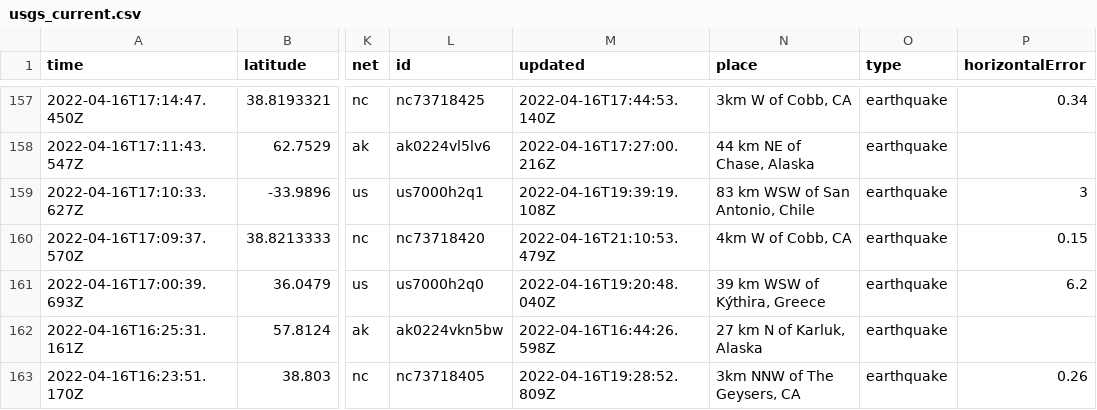
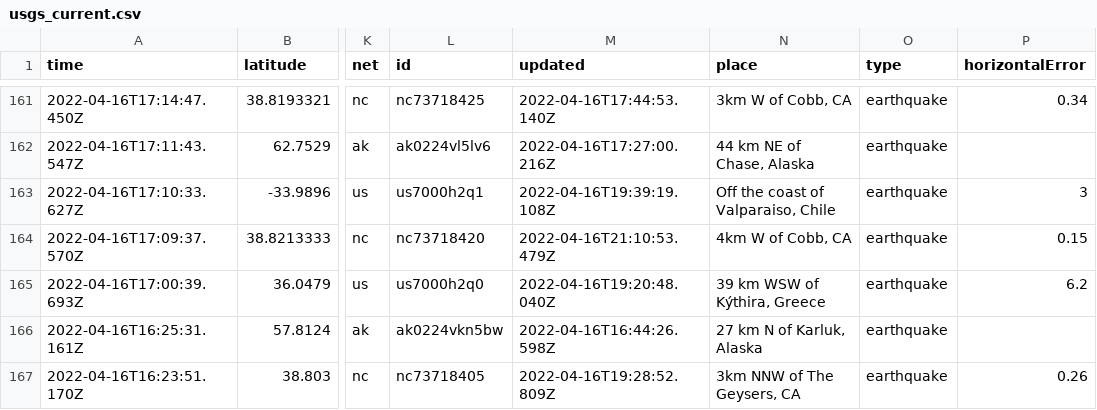
Before and after one commit to invisibae/nicar22-github-actions, a CSV file: usgs_current.csv, drawn as a sheet; only a part is shown, gaps mark what is left out; addresses are those after the commit; the diff covers the shown part only; the diff names each change by its address in the sheet, - before the commit and + after, or states it on an @@ line.

```diff
--- a/usgs_current.csv
+++ b/usgs_current.csv
-N163 (place): 83 km WSW of San Antonio, Chile
+N163 (place): Off the coast of Valparaiso, Chile
```
Also changed, not shown: 4 added rows and 9 edited cells elsewhere in this file, 1 other file.
